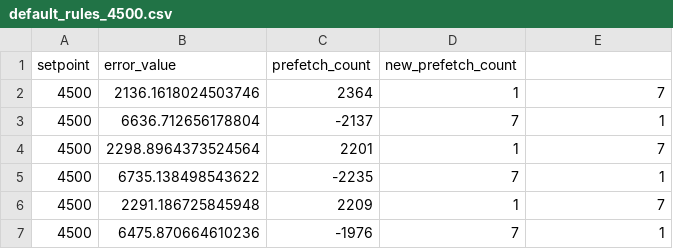
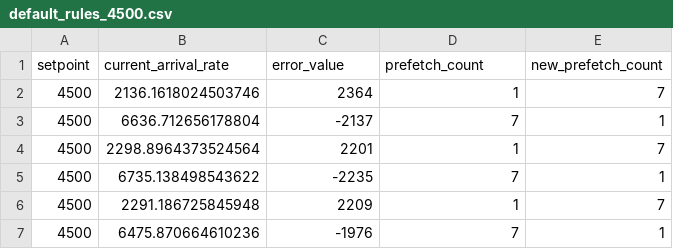
Before and after one commit to MatheusAlvesAlmeida/FuzzyLogicExp, a CSV file: subscriber/src/app/outputs/default_rules_4500.csv, drawn as a sheet; only a part is shown.

```diff
--- a/subscriber/src/app/outputs/default_rules_4500.csv
+++ b/subscriber/src/app/outputs/default_rules_4500.csv
@@ -1,2 +1,2 @@
-setpoint,error_value,prefetch_count,new_prefetch_count
+setpoint,current_arrival_rate,error_value,prefetch_count,new_prefetch_count
 4500,2136.1618024503746,2364,1,7
```
Also changed, not shown: subscriber/src/app/outputs/ga_round1_4500.csv, subscriber/src/app/outputs/ga_round2_4500.csv, 3 other files.
